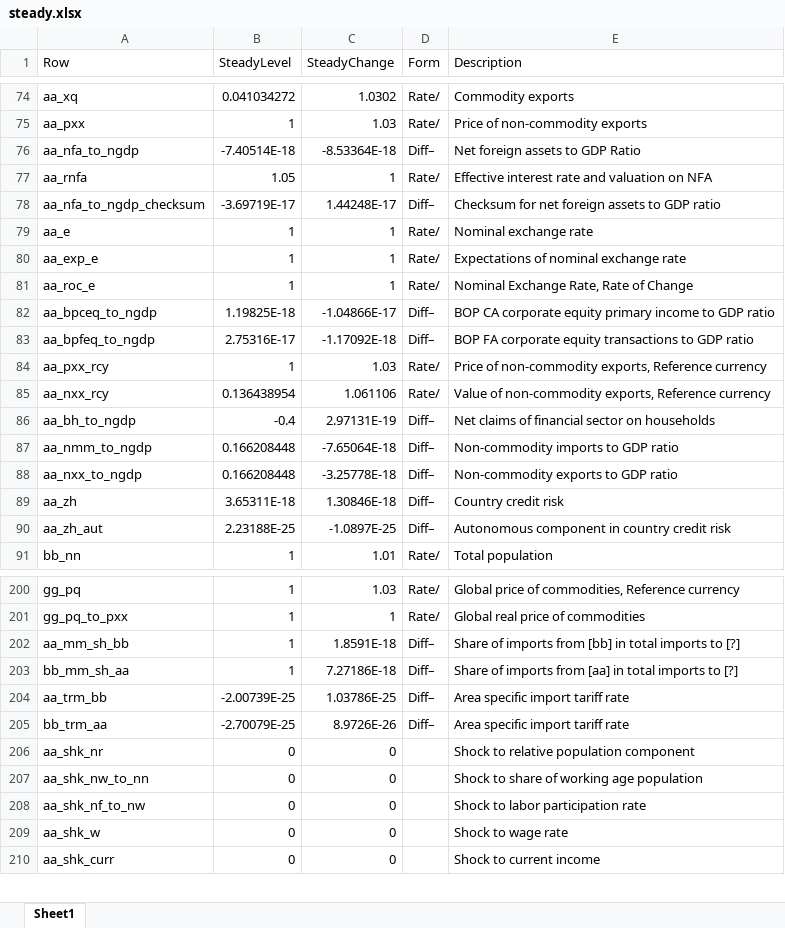
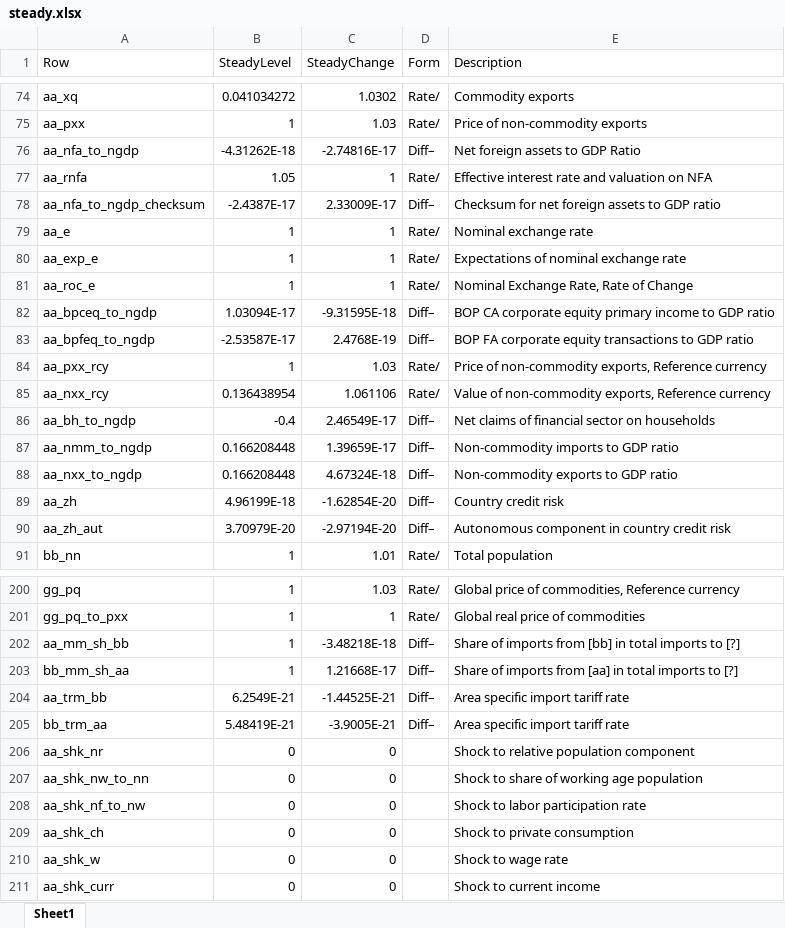
Before and after one commit to igpmn/gees, an Excel workbook: +model/+symmetric2A/steady.xlsx, sheet Sheet1, drawn as a sheet; only a part is shown, gaps mark what is left out; values as stored, in another font and other column widths than the file's, no borders; the diff covers the shown part only; the diff names each change by its address in the sheet, - before the commit and + after, or states it on an @@ line.

```diff
--- a/+model/+symmetric2A/steady.xlsx (sheet Sheet1)
+++ b/+model/+symmetric2A/steady.xlsx (sheet Sheet1)
-B76 (SteadyLevel): -7.40514E-18
+B76 (SteadyLevel): -4.31262E-18
-C76 (SteadyChange): -8.53364E-18
+C76 (SteadyChange): -2.74816E-17
-B78 (SteadyLevel): -3.69719E-17
+B78 (SteadyLevel): -2.4387E-17
-C78 (SteadyChange): 1.44248E-17
+C78 (SteadyChange): 2.33009E-17
-B82 (SteadyLevel): 1.19825E-18
+B82 (SteadyLevel): 1.03094E-17
-C82 (SteadyChange): -1.04866E-17
+C82 (SteadyChange): -9.31595E-18
-B83 (SteadyLevel): 2.75316E-17
+B83 (SteadyLevel): -2.53587E-17
-C83 (SteadyChange): -1.17092E-18
+C83 (SteadyChange): 2.4768E-19
-C86 (SteadyChange): 2.97131E-19
+C86 (SteadyChange): 2.46549E-17
-C87 (SteadyChange): -7.65064E-18
+C87 (SteadyChange): 1.39659E-17
-C88 (SteadyChange): -3.25778E-18
+C88 (SteadyChange): 4.67324E-18
-B89 (SteadyLevel): 3.65311E-18
+B89 (SteadyLevel): 4.96199E-18
-C89 (SteadyChange): 1.30846E-18
+C89 (SteadyChange): -1.62854E-20
-B90 (SteadyLevel): 2.23188E-25
+B90 (SteadyLevel): 3.70979E-20
-C90 (SteadyChange): -1.0897E-25
+C90 (SteadyChange): -2.97194E-20
-C202 (SteadyChange): 1.8591E-18
+C202 (SteadyChange): -3.48218E-18
-C203 (SteadyChange): 7.27186E-18
+C203 (SteadyChange): 1.21668E-17
-B204 (SteadyLevel): -2.00739E-25
+B204 (SteadyLevel): 6.2549E-21
-C204 (SteadyChange): 1.03786E-25
+C204 (SteadyChange): -1.44525E-21
-B205 (SteadyLevel): -2.70079E-25
+B205 (SteadyLevel): 5.48419E-21
-C205 (SteadyChange): 8.9726E-26
+C205 (SteadyChange): -3.9005E-21
+row 209: aa_shk_ch | 0 | 0 |  | Shock to private consumption
```
Also changed, not shown: 1 added row and 37 edited cells elsewhere in this sheet, +model/+autarky/steady.xlsx, +model/+global4A/steady.xlsx, 17 other files.
